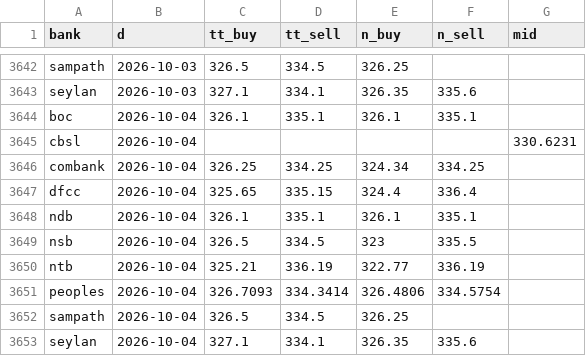
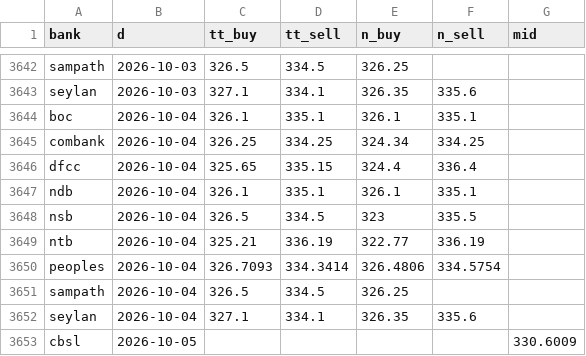
Before and after one commit to anjulalk/fxtrack, a CSV file: data/day.csv, drawn as a sheet; only a part is shown, gaps mark what is left out; removed rows and columns are numbered as before the commit, all else as after; the diff names each change by its address in the sheet, - before the commit and + after, or states it on an @@ line.

```diff
--- a/data/day.csv
+++ b/data/day.csv
-row 3645: cbsl | 2026-10-04 |  |  |  |  | 330.6231
+row 3653: cbsl | 2026-10-05 |  |  |  |  | 330.6009
```
